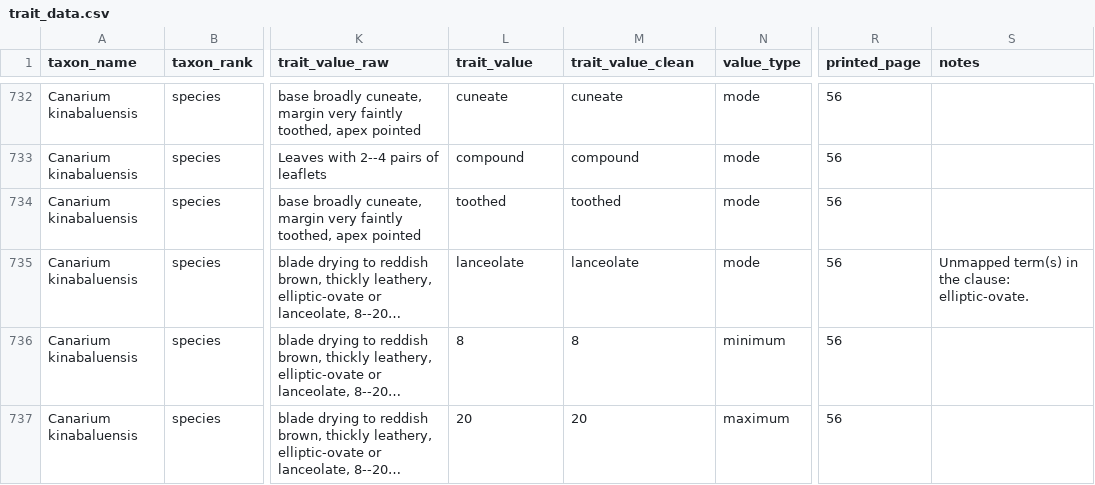
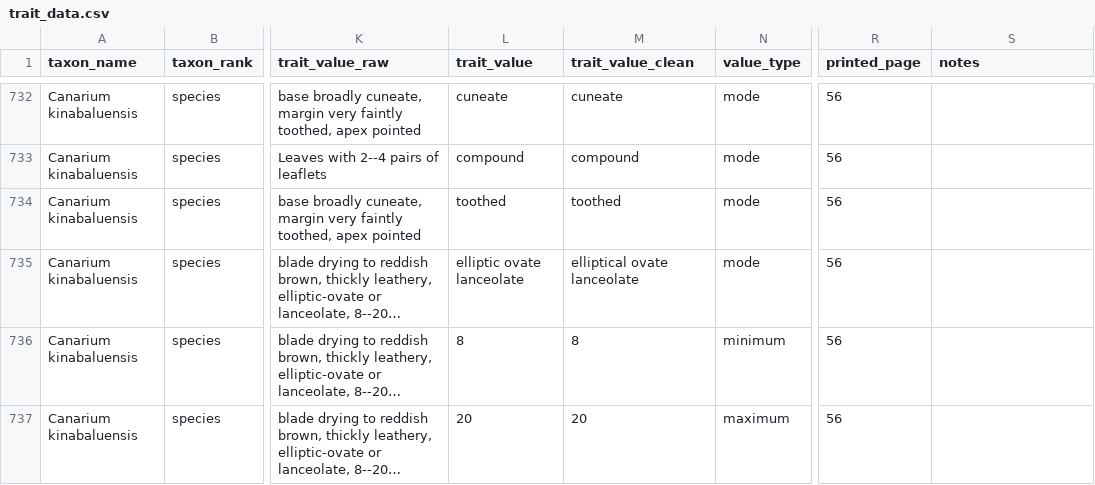
Before and after one commit to hrlai/MYtraits.build, a CSV file: data/Kochummen_1995/raw/trait_data.csv, drawn as a sheet; only a part is shown, gaps mark what is left out; long unchanged cells end in …; the diff covers the shown part only; the diff names each change by its address in the sheet, - before the commit and + after, or states it on an @@ line.

```diff
--- a/data/Kochummen_1995/raw/trait_data.csv
+++ b/data/Kochummen_1995/raw/trait_data.csv
-L735 (trait_value): lanceolate
+L735 (trait_value): elliptic ovate lanceolate
-M735 (trait_value_clean): lanceolate
+M735 (trait_value_clean): elliptical ovate lanceolate
-S735 (notes): Unmapped term(s) in the clause: elliptic-ovate.
+S735 (notes): (empty)
```
Also changed, not shown: 2 added rows, 2 removed rows and 6 edited cells elsewhere in this file, data/Kochummen_1995/data.csv, data/Kochummen_1995/raw/unmapped_terms.csv, 1 other file.
